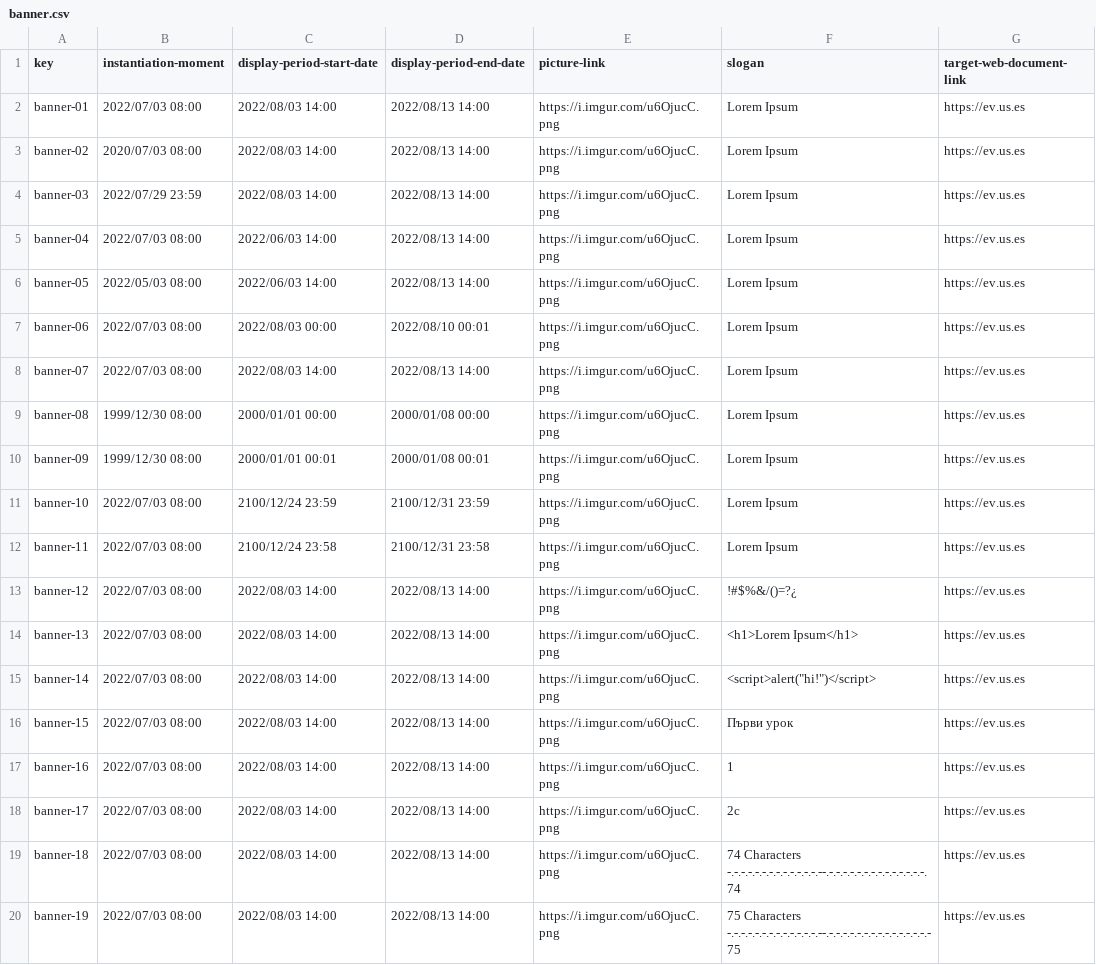
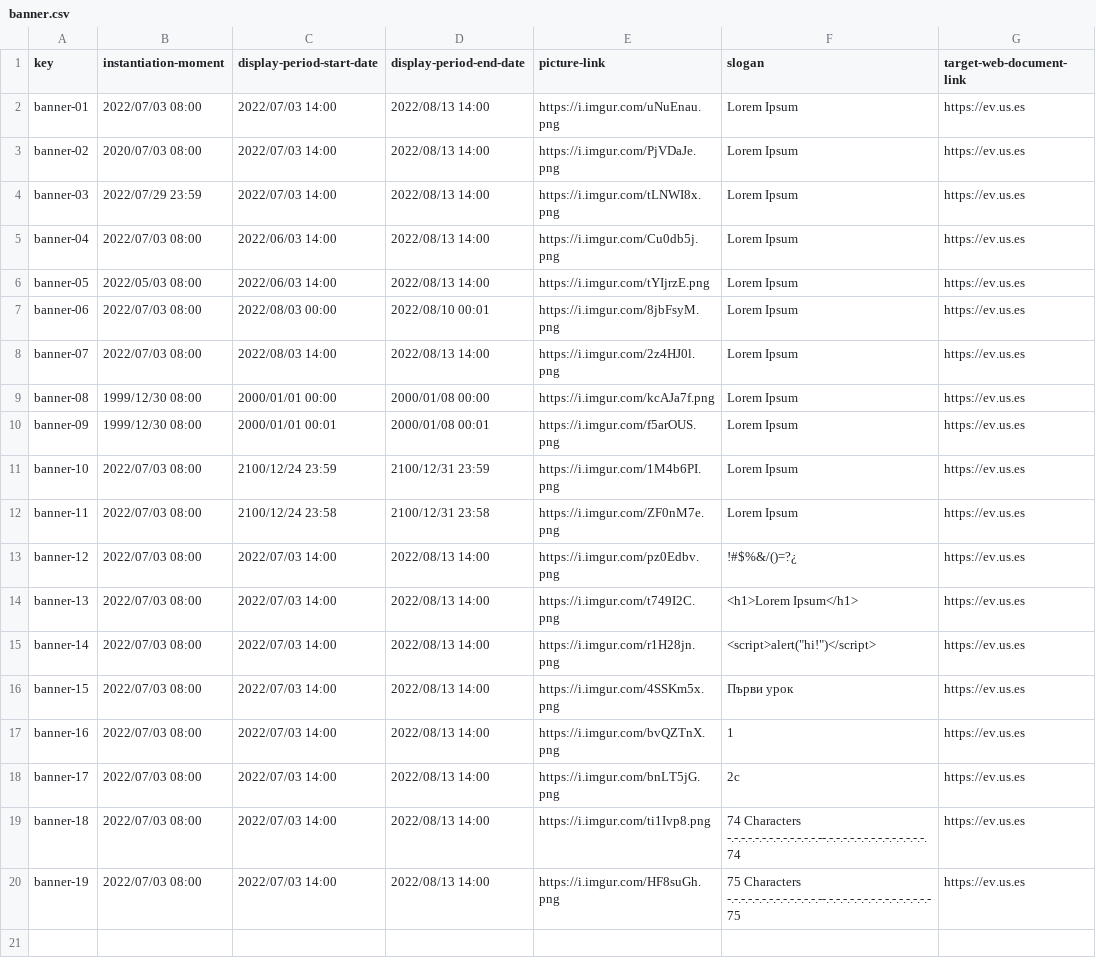
Before and after one commit to Miguel-Angel-Roldan-Garcia/Acme-L3, a CSV file: src/main/webapp/WEB-INF/resources/sample-data/banner.csv, drawn as a sheet.

Commit message:
Banner fixes

```diff
--- a/src/main/webapp/WEB-INF/resources/sample-data/banner.csv
+++ b/src/main/webapp/WEB-INF/resources/sample-data/banner.csv
@@ -1,20 +1,20 @@
 key,instantiation-moment,display-period-start-date,display-period-end-date,picture-link,slogan,target-web-document-link
-banner-01,2022/07/03 08:00,2022/08/03 14:00,2022/08/13 14:00,https://i.imgur.com/u6OjucC.png,Lorem Ipsum,https://ev.us.es
-banner-02,2020/07/03 08:00,2022/08/03 14:00,2022/08/13 14:00,https://i.imgur.com/u6OjucC.png,Lorem Ipsum,https://ev.us.es
-banner-03,2022/07/29 23:59,2022/08/03 14:00,2022/08/13 14:00,https://i.imgur.com/u6OjucC.png,Lorem Ipsum,https://ev.us.es
-banner-04,2022/07/03 08:00,2022/06/03 14:00,2022/08/13 14:00,https://i.imgur.com/u6OjucC.png,Lorem Ipsum,https://ev.us.es
-banner-05,2022/05/03 08:00,2022/06/03 14:00,2022/08/13 14:00,https://i.imgur.com/u6OjucC.png,Lorem Ipsum,https://ev.us.es
-banner-06,2022/07/03 08:00,2022/08/03 00:00,2022/08/10 00:01,https://i.imgur.com/u6OjucC.png,Lorem Ipsum,https://ev.us.es
-banner-07,2022/07/03 08:00,2022/08/03 14:00,2022/08/13 14:00,https://i.imgur.com/u6OjucC.png,Lorem Ipsum,https://ev.us.es
-banner-08,1999/12/30 08:00,2000/01/01 00:00,2000/01/08 00:00,https://i.imgur.com/u6OjucC.png,Lorem Ipsum,https://ev.us.es
-banner-09,1999/12/30 08:00,2000/01/01 00:01,2000/01/08 00:01,https://i.imgur.com/u6OjucC.png,Lorem Ipsum,https://ev.us.es
-banner-10,2022/07/03 08:00,2100/12/24 23:59,2100/12/31 23:59,https://i.imgur.com/u6OjucC.png,Lorem Ipsum,https://ev.us.es
-banner-11,2022/07/03 08:00,2100/12/24 23:58,2100/12/31 23:58,https://i.imgur.com/u6OjucC.png,Lorem Ipsum,https://ev.us.es
-banner-12,2022/07/03 08:00,2022/08/03 14:00,2022/08/13 14:00,https://i.imgur.com/u6OjucC.png,!#$%&/()=?¿,https://ev.us.es
-banner-13,2022/07/03 08:00,2022/08/03 14:00,2022/08/13 14:00,https://i.imgur.com/u6OjucC.png,<h1>Lorem Ipsum</h1>,https://ev.us.es
-banner-14,2022/07/03 08:00,2022/08/03 14:00,2022/08/13 14:00,https://i.imgur.com/u6OjucC.png,"<script>alert(""hi!"")</script>",https://ev.us.es
-banner-15,2022/07/03 08:00,2022/08/03 14:00,2022/08/13 14:00,https://i.imgur.com/u6OjucC.png,Първи урок,https://ev.us.es
-banner-16,2022/07/03 08:00,2022/08/03 14:00,2022/08/13 14:00,https://i.imgur.com/u6OjucC.png,1,https://ev.us.es
-banner-17,2022/07/03 08:00,2022/08/03 14:00,2022/08/13 14:00,https://i.imgur.com/u6OjucC.png,2c,https://ev.us.es
-banner-18,2022/07/03 08:00,2022/08/03 14:00,2022/08/13 14:00,https://i.imgur.com/u6OjucC.png,74 Characters -.-.-.-.-.-.-.-.-.-.-.-.-.--.-.-.-.-.-.-.-.-.-.-.-.-.-.-.74,https://ev.us.es
-banner-19,2022/07/03 08:00,2022/08/03 14:00,2022/08/13 14:00,https://i.imgur.com/u6OjucC.png,75 Characters -.-.-.-.-.-.-.-.-.-.-.-.-.--.-.-.-.-.-.-.-.-.-.-.-.-.-.-.-75,https://ev.us.es
+banner-01,2022/07/03 08:00,2022/07/03 14:00,2022/08/13 14:00,https://i.imgur.com/uNuEnau.png,Lorem Ipsum,https://ev.us.es
+banner-02,2020/07/03 08:00,2022/07/03 14:00,2022/08/13 14:00,https://i.imgur.com/PjVDaJe.png,Lorem Ipsum,https://ev.us.es
+banner-03,2022/07/29 23:59,2022/07/03 14:00,2022/08/13 14:00,https://i.imgur.com/tLNWI8x.png,Lorem Ipsum,https://ev.us.es
+banner-04,2022/07/03 08:00,2022/06/03 14:00,2022/08/13 14:00,https://i.imgur.com/Cu0db5j.png,Lorem Ipsum,https://ev.us.es
+banner-05,2022/05/03 08:00,2022/06/03 14:00,2022/08/13 14:00,https://i.imgur.com/tYIjrzE.png,Lorem Ipsum,https://ev.us.es
+banner-06,2022/07/03 08:00,2022/08/03 00:00,2022/08/10 00:01,https://i.imgur.com/8jbFsyM.png,Lorem Ipsum,https://ev.us.es
+banner-07,2022/07/03 08:00,2022/08/03 14:00,2022/08/13 14:00,https://i.imgur.com/2z4HJ0l.png,Lorem Ipsum,https://ev.us.es
+banner-08,1999/12/30 08:00,2000/01/01 00:00,2000/01/08 00:00,https://i.imgur.com/kcAJa7f.png,Lorem Ipsum,https://ev.us.es
+banner-09,1999/12/30 08:00,2000/01/01 00:01,2000/01/08 00:01,https://i.imgur.com/f5arOUS.png,Lorem Ipsum,https://ev.us.es
+banner-10,2022/07/03 08:00,2100/12/24 23:59,2100/12/31 23:59,https://i.imgur.com/1M4b6PI.png,Lorem Ipsum,https://ev.us.es
+banner-11,2022/07/03 08:00,2100/12/24 23:58,2100/12/31 23:58,https://i.imgur.com/ZF0nM7e.png,Lorem Ipsum,https://ev.us.es
+banner-12,2022/07/03 08:00,2022/07/03 14:00,2022/08/13 14:00,https://i.imgur.com/pz0Edbv.png,!#$%&/()=?¿,https://ev.us.es
+banner-13,2022/07/03 08:00,2022/07/03 14:00,2022/08/13 14:00,https://i.imgur.com/t749I2C.png,<h1>Lorem Ipsum</h1>,https://ev.us.es
+banner-14,2022/07/03 08:00,2022/07/03 14:00,2022/08/13 14:00,https://i.imgur.com/r1H28jn.png,"<script>alert(""hi!"")</script>",https://ev.us.es
+banner-15,2022/07/03 08:00,2022/07/03 14:00,2022/08/13 14:00,https://i.imgur.com/4SSKm5x.png,Първи урок,https://ev.us.es
+banner-16,2022/07/03 08:00,2022/07/03 14:00,2022/08/13 14:00,https://i.imgur.com/bvQZTnX.png,1,https://ev.us.es
+banner-17,2022/07/03 08:00,2022/07/03 14:00,2022/08/13 14:00,https://i.imgur.com/bnLT5jG.png,2c,https://ev.us.es
+banner-18,2022/07/03 08:00,2022/07/03 14:00,2022/08/13 14:00,https://i.imgur.com/ti1Ivp8.png,74 Characters -.-.-.-.-.-.-.-.-.-.-.-.-.--.-.-.-.-.-.-.-.-.-.-.-.-.-.-.74,https://ev.us.es
+banner-19,2022/07/03 08:00,2022/07/03 14:00,2022/08/13 14:00,https://i.imgur.com/HF8suGh.png,75 Characters -.-.-.-.-.-.-.-.-.-.-.-.-.--.-.-.-.-.-.-.-.-.-.-.-.-.-.-.-75,https://ev.us.es
```
Also changed, not shown: 1 other file.
